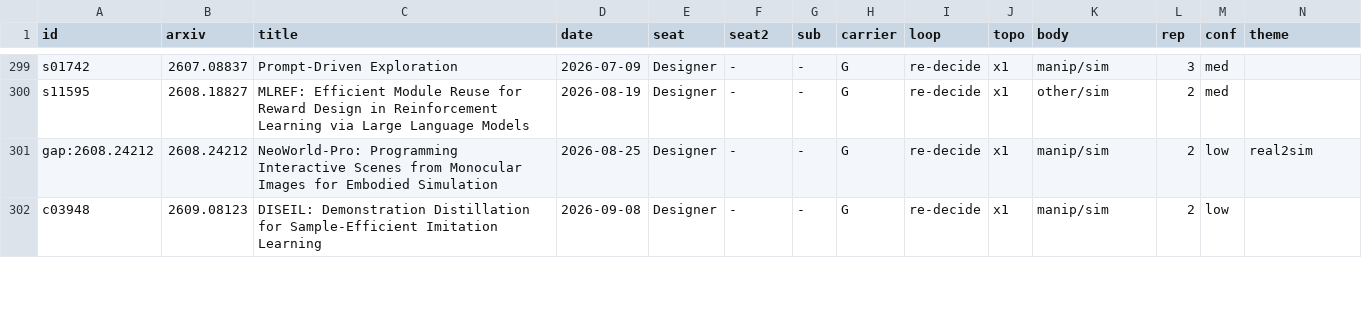
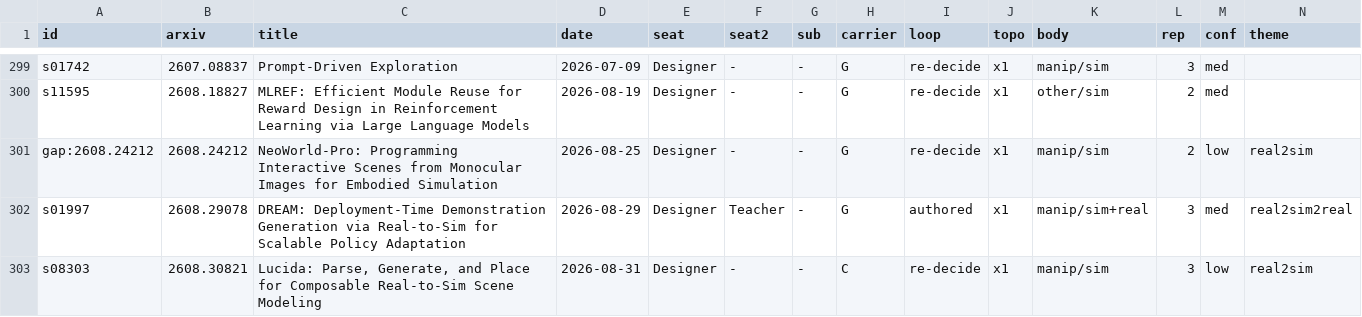
Before and after one commit to Chang-AIML/Awesome-Agentic-Embodiment, a CSV file: data/core/extended_2026.csv, drawn as a sheet; only a part is shown, gaps mark what is left out; the shorter side is filled out with more unchanged rows; rows hold the shown columns only; the diff covers the shown part only; the diff names each change by its address in the sheet, - before the commit and + after, or states it on an @@ line.

```diff
--- a/data/core/extended_2026.csv
+++ b/data/core/extended_2026.csv
+row 302: s01997 | 2608.29078 | DREAM: Deployment-Time Demonstration Generation via Real-to-Sim for Scalable Policy Adaptation | 2026-08-29 | Designer | Teacher | - | G | authored | x1 | manip/sim+real | 3 | med | real2sim2real
+row 303: s08303 | 2608.30821 | Lucida: Parse, Generate, and Place for Composable Real-to-Sim Scene Modeling | 2026-08-31 | Designer | - | - | C | re-decide | x1 | manip/sim | 3 | low | real2sim
```
Also changed, not shown: 6 added rows elsewhere in this file, data/core/alternates.csv, data/core/core_selection.csv, 8 other files.
